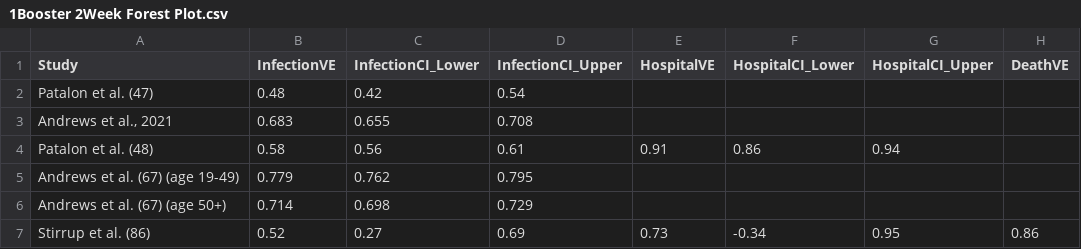
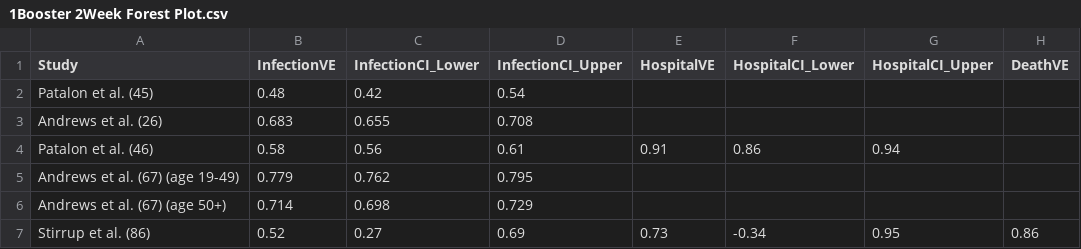
Before and after one commit to smeah/COVID19BoosterVE, a CSV file: Literature Review Files & Code/Main Literature Review/1Booster 2Week Forest Plot.csv, drawn as a sheet; only a part is shown; the diff names each change by its address in the sheet, - before the commit and + after, or states it on an @@ line.

```diff
--- a/Literature Review Files & Code/Main Literature Review/1Booster 2Week Forest Plot.csv
+++ b/Literature Review Files & Code/Main Literature Review/1Booster 2Week Forest Plot.csv
-A2 (Study): Patalon et al. (47)
+A2 (Study): Patalon et al. (45)
-A3 (Study): Andrews et al., 2021
+A3 (Study): Andrews et al. (26)
-A4 (Study): Patalon et al. (48)
+A4 (Study): Patalon et al. (46)
```
Also changed, not shown: Literature Review Files & Code/Main Literature Review/1Booster 1Month Forest Plot.csv, Literature Review Files & Code/Main Literature Review/1Booster 2Month Forest Plot.csv, 37 other files.
